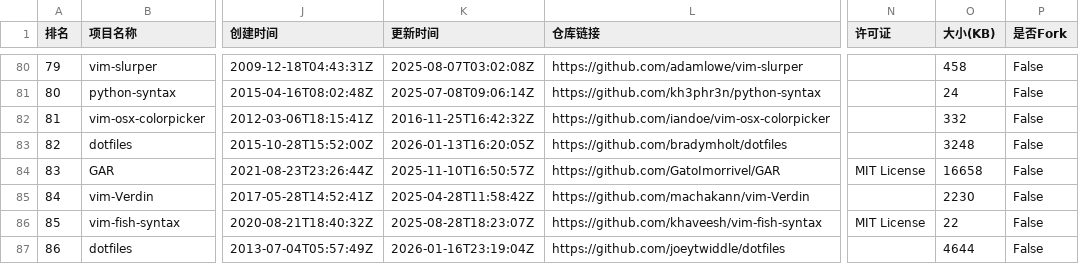
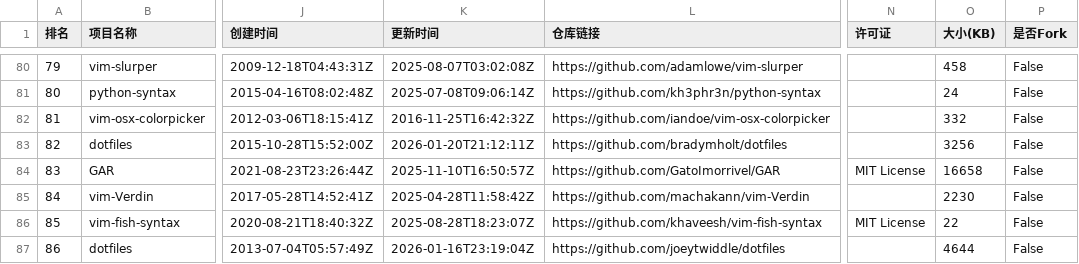
Before and after one commit to aimkick/githubrank, a CSV file: data/Vim script_排名.csv, drawn as a sheet; only a part is shown, gaps mark what is left out; the diff covers the shown part only; the diff names each change by its address in the sheet, - before the commit and + after, or states it on an @@ line.

```diff
--- a/data/Vim script_排名.csv
+++ b/data/Vim script_排名.csv
-K83 (更新时间): 2026-01-13T16:20:05Z
+K83 (更新时间): 2026-01-20T21:12:11Z
-O83 (大小(KB)): 3248
+O83 (大小(KB)): 3256
```
Also changed, not shown: 125 edited cells elsewhere in this file, data/Haskell_排名.csv, data/JavaScript_排名.csv, 14 other files.
